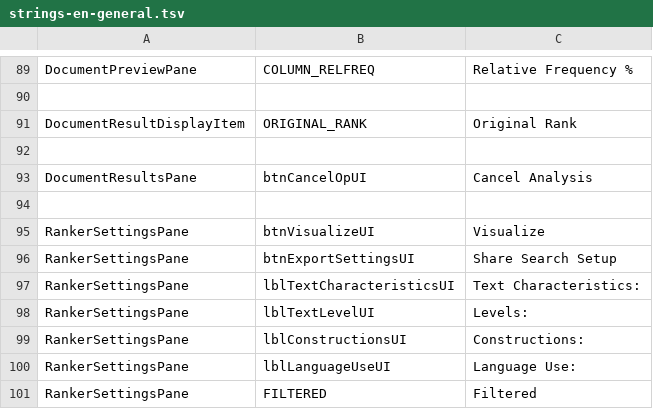
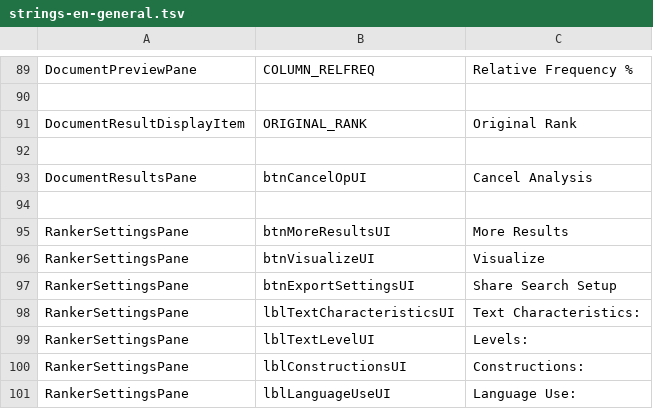
Before and after one commit to reynoldsnlp/flair, a TSV file: src/main/java/com/flair/client/localization/resources/strings-en-general.tsv, drawn as a sheet; only a part is shown, gaps mark what is left out; the shorter side is filled out with more unchanged rows; the diff names each change by its address in the sheet, - before the commit and + after, or states it on an @@ line.

```diff
--- a/src/main/java/com/flair/client/localization/resources/strings-en-general.tsv
+++ b/src/main/java/com/flair/client/localization/resources/strings-en-general.tsv
+row 95: RankerSettingsPane | btnMoreResultsUI | More Results
```
Also changed, not shown: src/main/java/com/flair/client/localization/resources/strings-de-general.tsv, 12 other files.
